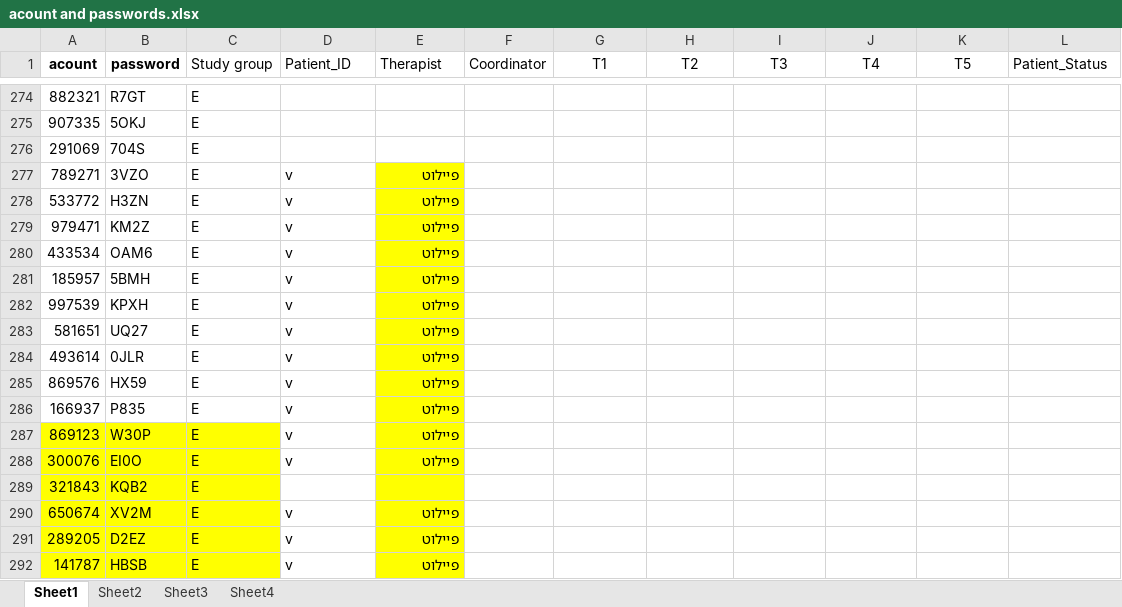
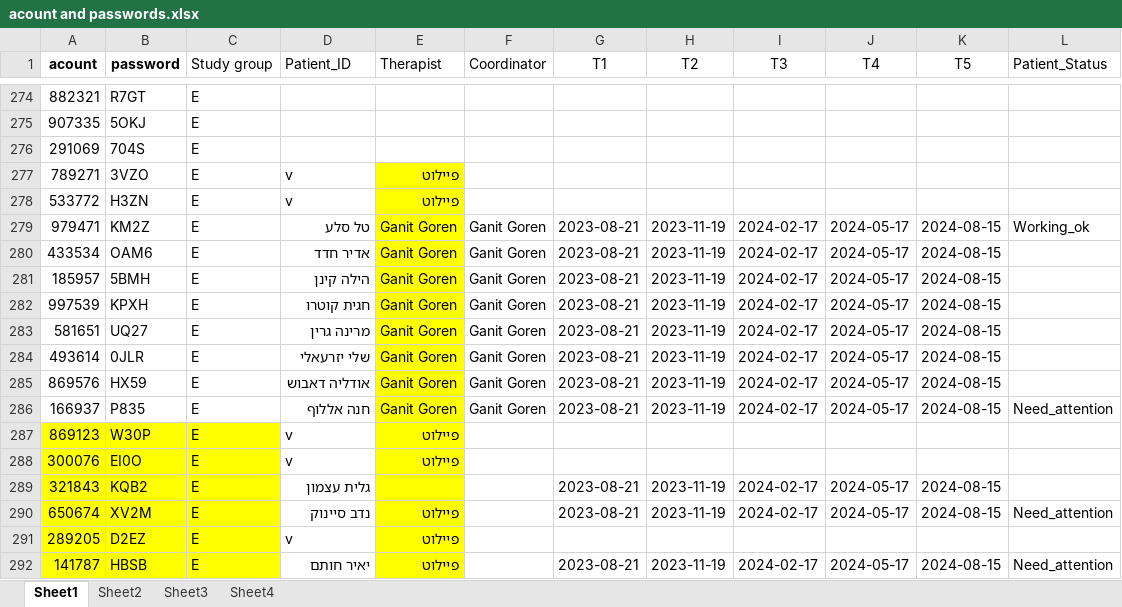
Before and after one commit to ozseadia/COBIMINDEX, an Excel workbook: Data/acount and passwords.xlsx, sheet Sheet1, drawn as a sheet; only a part is shown, gaps mark what is left out; values as stored, in another font and other column widths than the file's, no borders; the diff covers the shown part only; the diff names each change by its address in the sheet, - before the commit and + after, or states it on an @@ line.

```diff
--- a/Data/acount and passwords.xlsx (sheet Sheet1)
+++ b/Data/acount and passwords.xlsx (sheet Sheet1)
-D279 (Patient_ID): v
+D279 (Patient_ID): טל סלע
-E279:E286 (Therapist): פיילוט
+E279:E286 (Therapist): Ganit Goren
-F279:F286 (Coordinator): (empty)
+F279:F286 (Coordinator): Ganit Goren
-G279:G286 (T1): (empty)
+G279:G286 (T1): 2023-08-21
-H279:H286 (T2): (empty)
+H279:H286 (T2): 2023-11-19
-I279:I286 (T3): (empty)
+I279:I286 (T3): 2024-02-17
-J279:J286 (T4): (empty)
+J279:J286 (T4): 2024-05-17
-K279:K286 (T5): (empty)
+K279:K286 (T5): 2024-08-15
-L279 (Patient_Status): (empty)
+L279 (Patient_Status): Working_ok
-D280 (Patient_ID): v
+D280 (Patient_ID): אדיר חדד
-D281 (Patient_ID): v
+D281 (Patient_ID): הילה קינן
-D282 (Patient_ID): v
+D282 (Patient_ID): חגית קוטרו
-D283 (Patient_ID): v
+D283 (Patient_ID): מרינה גרין
-D284 (Patient_ID): v
+D284 (Patient_ID): שלי יזרעאלי
-D285 (Patient_ID): v
+D285 (Patient_ID): אודליה דאבוש
-D286 (Patient_ID): v
+D286 (Patient_ID): חנה אללוף
-L286 (Patient_Status): (empty)
+L286 (Patient_Status): Need_attention
-D289 (Patient_ID): (empty)
+D289 (Patient_ID): גלית עצמון
-G289:G290 (T1): (empty)
+G289:G290 (T1): 2023-08-21
-H289:H290 (T2): (empty)
+H289:H290 (T2): 2023-11-19
-I289:I290 (T3): (empty)
+I289:I290 (T3): 2024-02-17
-J289:J290 (T4): (empty)
+J289:J290 (T4): 2024-05-17
-K289:K290 (T5): (empty)
+K289:K290 (T5): 2024-08-15
-D290 (Patient_ID): v
+D290 (Patient_ID): נדב סיינוק
-L290 (Patient_Status): (empty)
+L290 (Patient_Status): Need_attention
-D292 (Patient_ID): v
+D292 (Patient_ID): יאיר חותם
-G292 (T1): (empty)
+G292 (T1): 2023-08-21
-H292 (T2): (empty)
+H292 (T2): 2023-11-19
-I292 (T3): (empty)
+I292 (T3): 2024-02-17
-J292 (T4): (empty)
+J292 (T4): 2024-05-17
-K292 (T5): (empty)
+K292 (T5): 2024-08-15
-L292 (Patient_Status): (empty)
+L292 (Patient_Status): Need_attention
```
Also changed, not shown: 126 edited cells elsewhere in this sheet, 1 other file.
